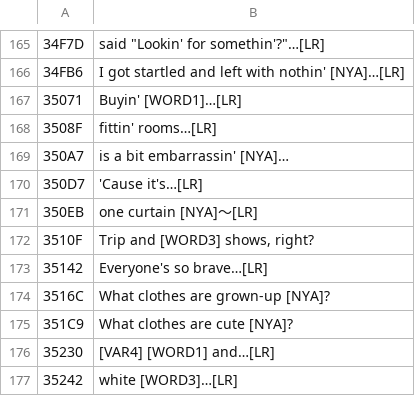
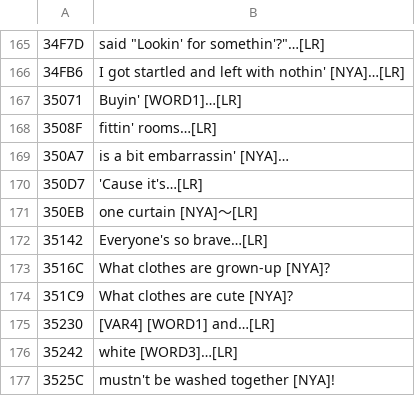
Before and after one commit to azijnwater/dokodemo-psp-english, a TSV file: ai_work/toro/0012.tsv, drawn as a sheet; only a part is shown, gaps mark what is left out; the shorter side is filled out with more unchanged rows; the diff names each change by its address in the sheet, - before the commit and + after, or states it on an @@ line.

```diff
--- a/ai_work/toro/0012.tsv
+++ b/ai_work/toro/0012.tsv
-row 172: 3510F | Trip and [WORD3] shows, right?
```
Also changed, not shown: 2 other files.
